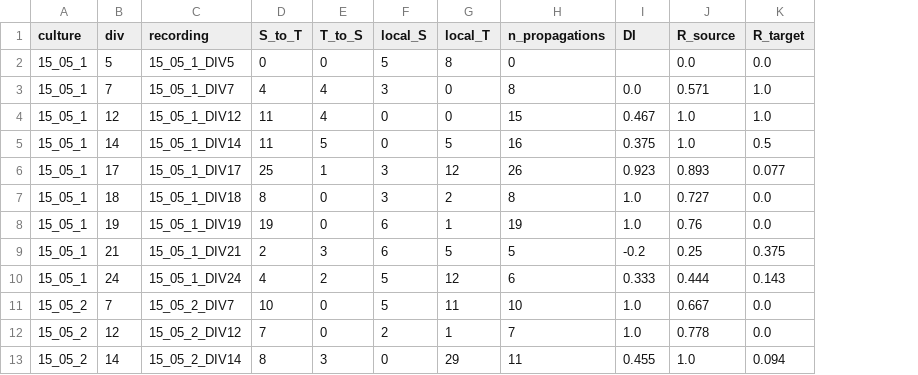
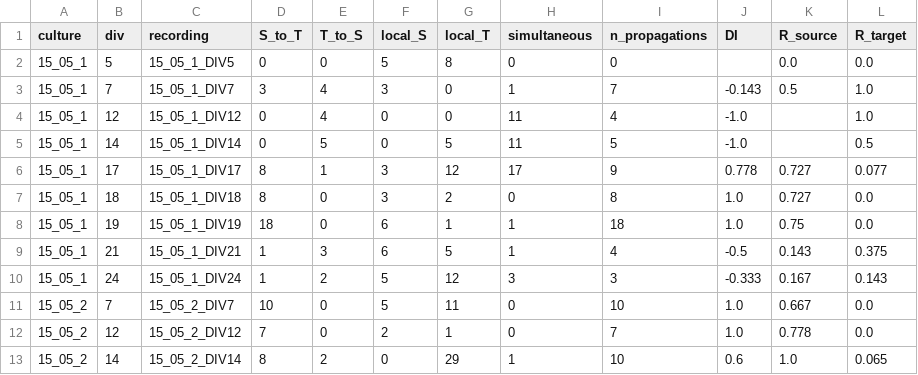
Before and after one commit to saragonbas/directional_neuronal_cultures, a CSV file: 6_directionality/per_recording.csv, drawn as a sheet; only a part is shown; addresses are those after the commit; the diff covers the shown part only; the diff names each change by its address in the sheet, - before the commit and + after, or states it on an @@ line.

```diff
--- a/6_directionality/per_recording.csv
+++ b/6_directionality/per_recording.csv
+column H (simultaneous), rows 2-13: 0 | 1 | 11 | 11 | 17 | 0 | 1 | 1 | 3 | 0 | 0 | 1
-D3 (S_to_T): 4
+D3 (S_to_T): 3
-I3 (n_propagations): 8
+I3 (n_propagations): 7
-J3 (DI): 0.0
+J3 (DI): -0.143
-K3 (R_source): 0.571
+K3 (R_source): 0.5
-D4:D5 (S_to_T): 11
+D4:D5 (S_to_T): 0
-I4 (n_propagations): 15
+I4 (n_propagations): 4
-J4 (DI): 0.467
+J4 (DI): -1.0
-K4:K5 (R_source): 1.0
+K4:K5 (R_source): (empty)
-I5 (n_propagations): 16
+I5 (n_propagations): 5
-J5 (DI): 0.375
+J5 (DI): -1.0
-D6 (S_to_T): 25
+D6 (S_to_T): 8
-I6 (n_propagations): 26
+I6 (n_propagations): 9
-J6 (DI): 0.923
+J6 (DI): 0.778
-K6 (R_source): 0.893
+K6 (R_source): 0.727
-D8 (S_to_T): 19
+D8 (S_to_T): 18
-I8 (n_propagations): 19
+I8 (n_propagations): 18
-K8 (R_source): 0.76
+K8 (R_source): 0.75
-D9 (S_to_T): 2
+D9 (S_to_T): 1
-I9 (n_propagations): 5
+I9 (n_propagations): 4
-J9 (DI): -0.2
+J9 (DI): -0.5
-K9 (R_source): 0.25
+K9 (R_source): 0.143
-D10 (S_to_T): 4
+D10 (S_to_T): 1
-I10 (n_propagations): 6
+I10 (n_propagations): 3
-J10 (DI): 0.333
+J10 (DI): -0.333
-K10 (R_source): 0.444
+K10 (R_source): 0.167
-E13 (T_to_S): 3
+E13 (T_to_S): 2
-I13 (n_propagations): 11
+I13 (n_propagations): 10
-J13 (DI): 0.455
+J13 (DI): 0.6
-L13 (R_target): 0.094
+L13 (R_target): 0.065
```
Also changed, not shown: 52 edited cells elsewhere in this file, 6_directionality/per_culture.csv, 6_directionality/per_culture_mature.csv, 41 other files.
